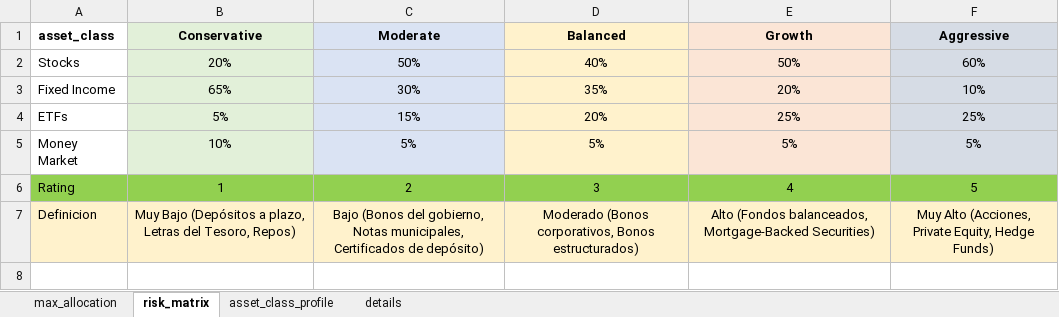
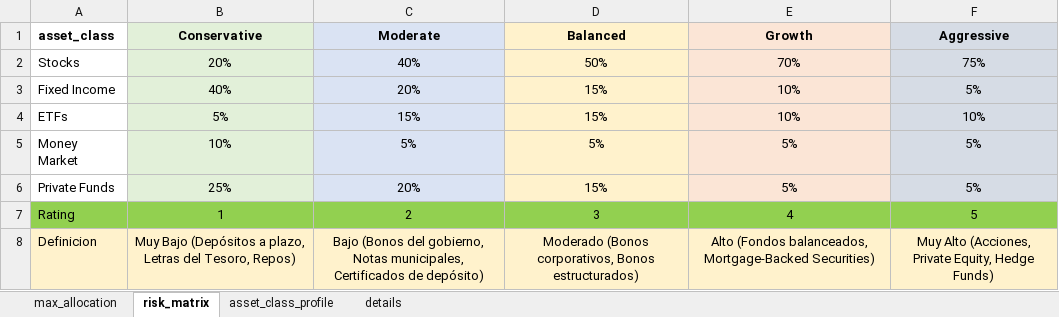
Before and after one commit to dfsosa83/portafolio-builder-dsosa, an Excel workbook: databases/catalog_db.xlsx, sheet risk_matrix, drawn as a sheet; values as stored, in another font and other column widths than the file's, no borders; the diff names each change by its address in the sheet, - before the commit and + after, or states it on an @@ line.

```diff
--- a/databases/catalog_db.xlsx (sheet risk_matrix)
+++ b/databases/catalog_db.xlsx (sheet risk_matrix)
-C2 (Moderate): 50%
+C2 (Moderate): 40%
-D2 (Balanced): 40%
+D2 (Balanced): 50%
-E2 (Growth): 50%
+E2 (Growth): 70%
-F2 (Aggressive): 60%
+F2 (Aggressive): 75%
-B3 (Conservative): 65%
+B3 (Conservative): 40%
-C3 (Moderate): 30%
+C3 (Moderate): 20%
-D3 (Balanced): 35%
+D3 (Balanced): 15%
-E3 (Growth): 20%
+E3 (Growth): 10%
-F3 (Aggressive): 10%
+F3 (Aggressive): 5%
-D4 (Balanced): 20%
+D4 (Balanced): 15%
-E4 (Growth): 25%
+E4 (Growth): 10%
-F4 (Aggressive): 25%
+F4 (Aggressive): 10%
+row 6: Private Funds | 25% | 20% | 15% | 5% | 5%
```
Also changed, not shown: catalog/catalog_db.xlsx, 9 other files.
